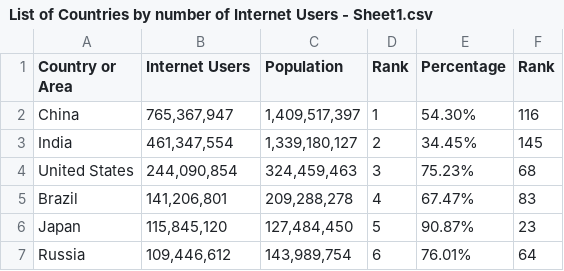
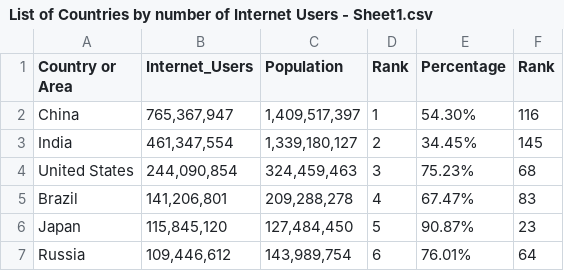
Before and after one commit to WANNERX/netdata, a CSV file: List of Countries by number of Internet Users - Sheet1.csv, drawn as a sheet; only a part is shown.

Commit message:
Update List of Countries by number of Internet Users - Sheet1.csv

```diff
--- a/List of Countries by number of Internet Users - Sheet1.csv
+++ b/List of Countries by number of Internet Users - Sheet1.csv
@@ -1,2 +1,2 @@
-Country or Area,Internet Users,Population,Rank,Percentage,Rank
+Country or Area,Internet_Users,Population,Rank,Percentage,Rank
 China,"765,367,947","1,409,517,397",1,54.30%,116
```
